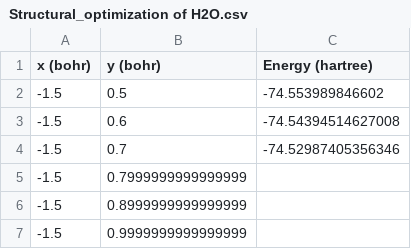
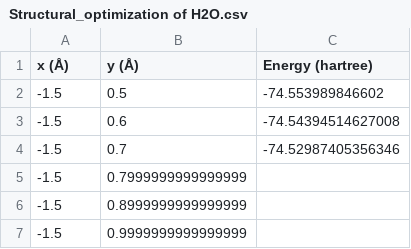
Before and after one commit to Nigiha/Quantum-chemical-calculations, a CSV file: Structural_optimization of H2O.csv, drawn as a sheet; only a part is shown.

```diff
--- a/Structural_optimization of H2O.csv
+++ b/Structural_optimization of H2O.csv
@@ -1,2 +1,2 @@
-x (bohr),y (bohr),Energy (hartree)
+x (Å),y (Å),Energy (hartree)
 -1.5,0.5,-74.553989846602
```
Also changed, not shown: 2 other files.
